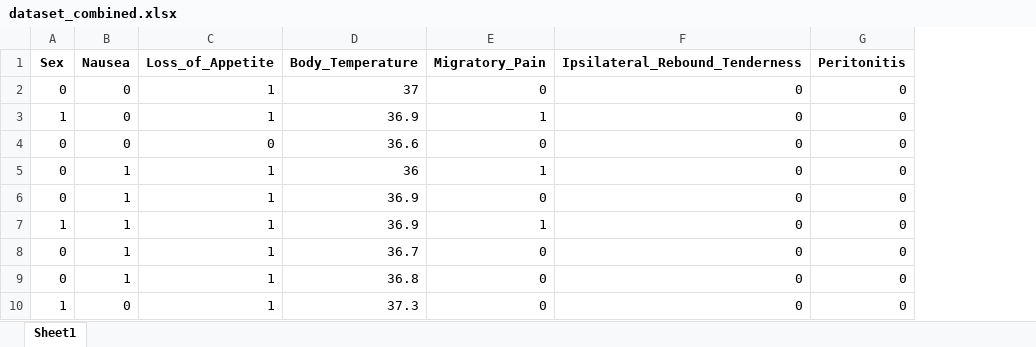
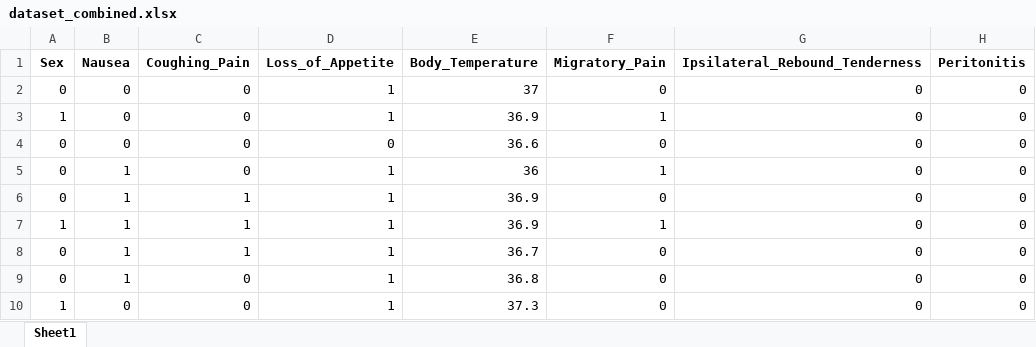
Before and after one commit to ajung17/Dharma-AppendicitisModel, an Excel workbook: data_curation/dataset_combined.xlsx, sheet Sheet1, drawn as a sheet; only a part is shown; values as stored, in another font and other column widths than the file's, no borders; the diff names each change by its address in the sheet, - before the commit and + after, or states it on an @@ line.

```diff
--- a/data_curation/dataset_combined.xlsx (sheet Sheet1)
+++ b/data_curation/dataset_combined.xlsx (sheet Sheet1)
+column C (Coughing_Pain), rows 2-10: 0 | 0 | 0 | 0 | 1 | 1 | 1 | 0 | 0
```
Also changed, not shown: data_curation/dataset_430.xlsx, data_curation/dataset_780.xlsx, 4 other files.
